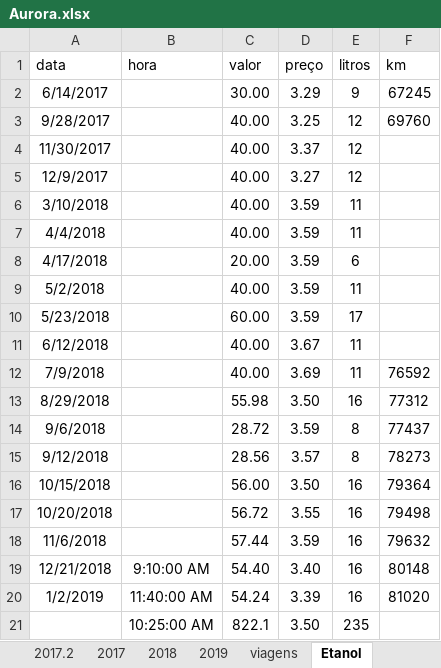
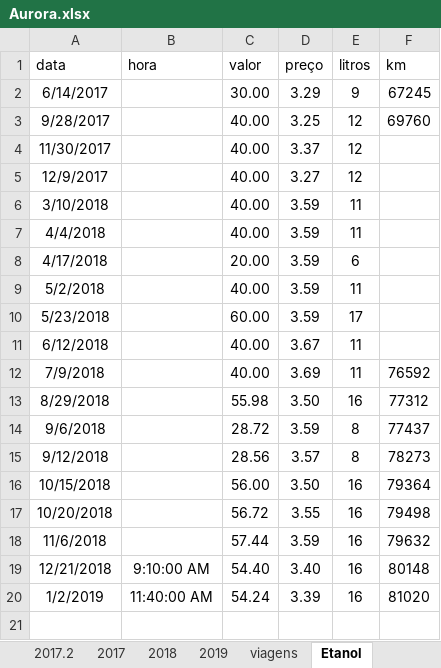
Before and after one commit to mjnlima/dadosGD, an Excel workbook: Aurora.xlsx, sheet Etanol, drawn as a sheet; values as stored, in another font and other column widths than the file's, no borders; table styles not drawn; the diff names each change by its address in the sheet, - before the commit and + after, or states it on an @@ line.

```diff
--- a/Aurora.xlsx (sheet Etanol)
+++ b/Aurora.xlsx (sheet Etanol)
-row 21:  | 10:25:00 AM | 822.1 | 3.50 | 235
```
Also changed, not shown: sheet 2019, sheet 2017, sheet 2018, sheet viagens.
